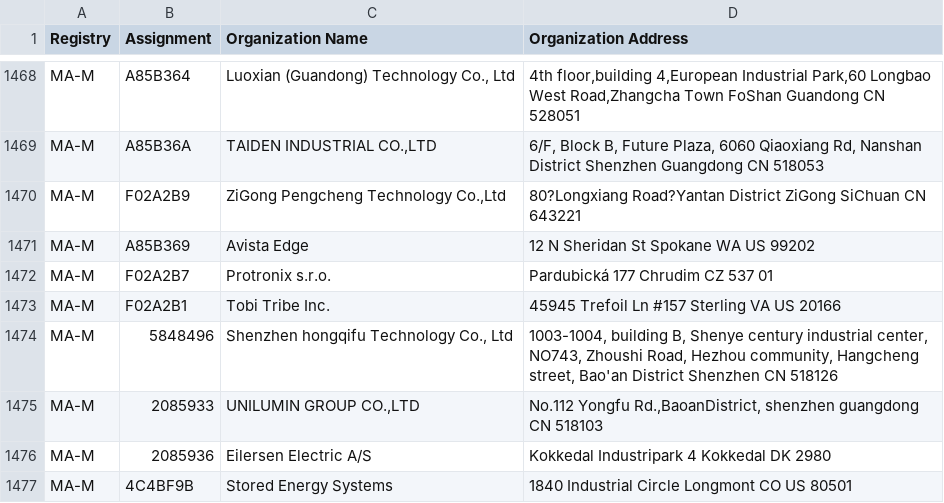
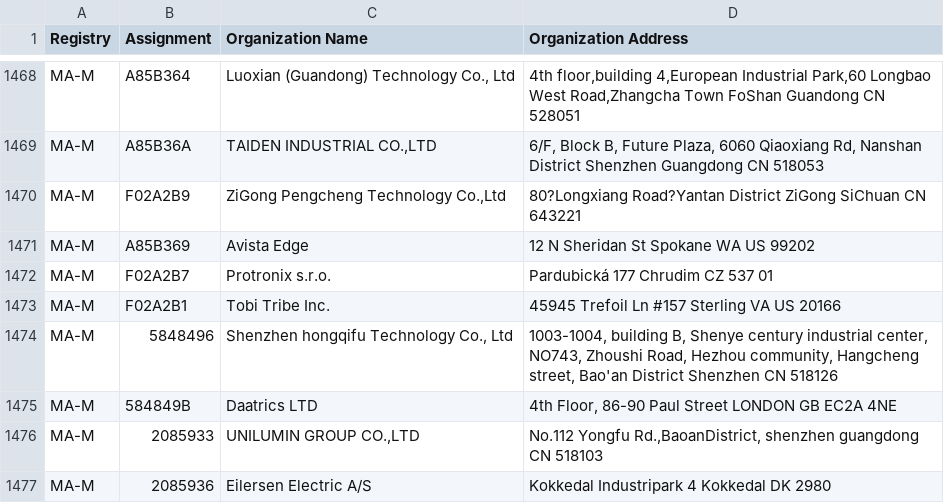
Before and after one commit to bedestall5/mac-ages, a CSV file: data/ieee/mam.csv, drawn as a sheet; only a part is shown, gaps mark what is left out; the shorter side is filled out with more unchanged rows; the diff names each change by its address in the sheet, - before the commit and + after, or states it on an @@ line.

```diff
--- a/data/ieee/mam.csv
+++ b/data/ieee/mam.csv
+row 1475: MA-M | 584849B | Daatrics LTD | 4th Floor, 86-90 Paul Street LONDON GB EC2A 4NE
```
Also changed, not shown: 2 other files.
